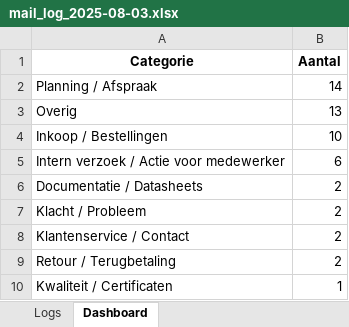
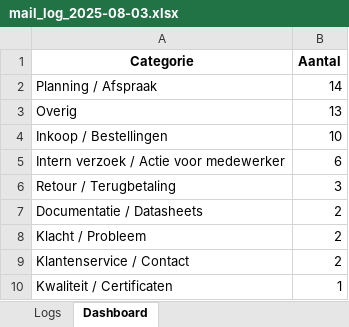
Before and after one commit to MailMind-app/streamlit-dashboard, an Excel workbook: logs/mail_log_2025-08-03.xlsx, sheet Dashboard, drawn as a sheet; values as stored, in another font and other column widths than the file's, no borders; charts and pictures not drawn; removed rows and columns are numbered as before the commit, all else as after; the diff names each change by its address in the sheet, - before the commit and + after, or states it on an @@ line.

```diff
--- a/logs/mail_log_2025-08-03.xlsx (sheet Dashboard)
+++ b/logs/mail_log_2025-08-03.xlsx (sheet Dashboard)
+row 6: Retour / Terugbetaling | 3
-row 9: Retour / Terugbetaling | 2
```
Also changed, not shown: sheet Logs.
